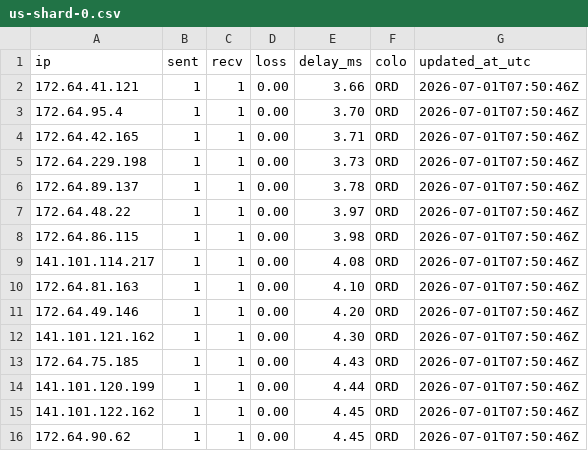
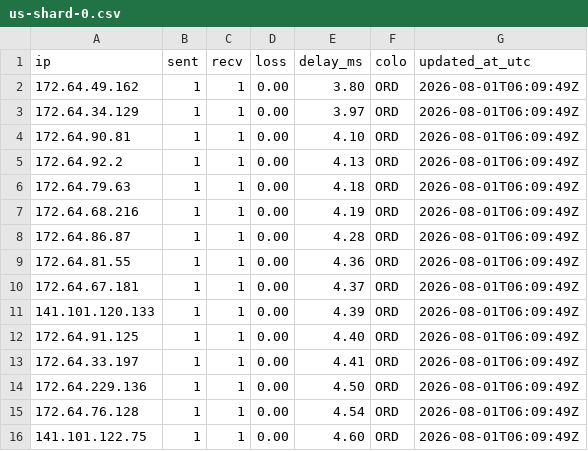
Before and after one commit to junjapp/cf-us-pool, a CSV file: data/us-shard-0.csv, drawn as a sheet; only a part is shown; the diff covers the shown part only.

```diff
--- a/data/us-shard-0.csv
+++ b/data/us-shard-0.csv
@@ -1,16 +1,16 @@
 ip,sent,recv,loss,delay_ms,colo,updated_at_utc
-172.64.41.121,1,1,0.00,3.66,ORD,2026-07-01T07:50:46Z
-172.64.95.4,1,1,0.00,3.70,ORD,2026-07-01T07:50:46Z
-172.64.42.165,1,1,0.00,3.71,ORD,2026-07-01T07:50:46Z
-172.64.229.198,1,1,0.00,3.73,ORD,2026-07-01T07:50:46Z
-172.64.89.137,1,1,0.00,3.78,ORD,2026-07-01T07:50:46Z
-172.64.48.22,1,1,0.00,3.97,ORD,2026-07-01T07:50:46Z
-172.64.86.115,1,1,0.00,3.98,ORD,2026-07-01T07:50:46Z
-141.101.114.217,1,1,0.00,4.08,ORD,2026-07-01T07:50:46Z
-172.64.81.163,1,1,0.00,4.10,ORD,2026-07-01T07:50:46Z
-172.64.49.146,1,1,0.00,4.20,ORD,2026-07-01T07:50:46Z
-141.101.121.162,1,1,0.00,4.30,ORD,2026-07-01T07:50:46Z
-172.64.75.185,1,1,0.00,4.43,ORD,2026-07-01T07:50:46Z
-141.101.120.199,1,1,0.00,4.44,ORD,2026-07-01T07:50:46Z
-141.101.122.162,1,1,0.00,4.45,ORD,2026-07-01T07:50:46Z
-172.64.90.62,1,1,0.00,4.45,ORD,2026-07-01T07:50:46Z
+172.64.49.162,1,1,0.00,3.80,ORD,2026-08-01T06:09:49Z
+172.64.34.129,1,1,0.00,3.97,ORD,2026-08-01T06:09:49Z
+172.64.90.81,1,1,0.00,4.10,ORD,2026-08-01T06:09:49Z
+172.64.92.2,1,1,0.00,4.13,ORD,2026-08-01T06:09:49Z
+172.64.79.63,1,1,0.00,4.18,ORD,2026-08-01T06:09:49Z
+172.64.68.216,1,1,0.00,4.19,ORD,2026-08-01T06:09:49Z
+172.64.86.87,1,1,0.00,4.28,ORD,2026-08-01T06:09:49Z
+172.64.81.55,1,1,0.00,4.36,ORD,2026-08-01T06:09:49Z
+172.64.67.181,1,1,0.00,4.37,ORD,2026-08-01T06:09:49Z
+141.101.120.133,1,1,0.00,4.39,ORD,2026-08-01T06:09:49Z
+172.64.91.125,1,1,0.00,4.40,ORD,2026-08-01T06:09:49Z
+172.64.33.197,1,1,0.00,4.41,ORD,2026-08-01T06:09:49Z
+172.64.229.136,1,1,0.00,4.50,ORD,2026-08-01T06:09:49Z
+172.64.76.128,1,1,0.00,4.54,ORD,2026-08-01T06:09:49Z
+141.101.122.75,1,1,0.00,4.60,ORD,2026-08-01T06:09:49Z
```
Also changed, not shown: 1 added row, 1 removed row and 99 edited cells elsewhere in this file, 3 other files.
